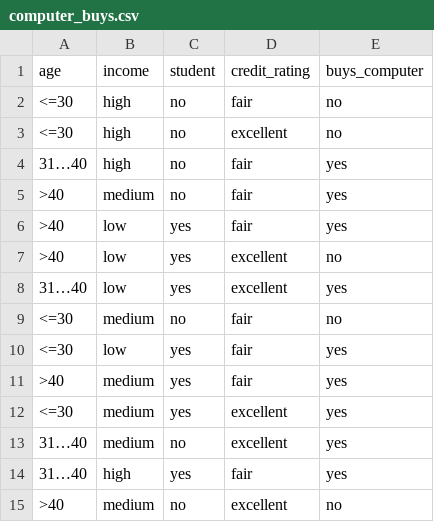
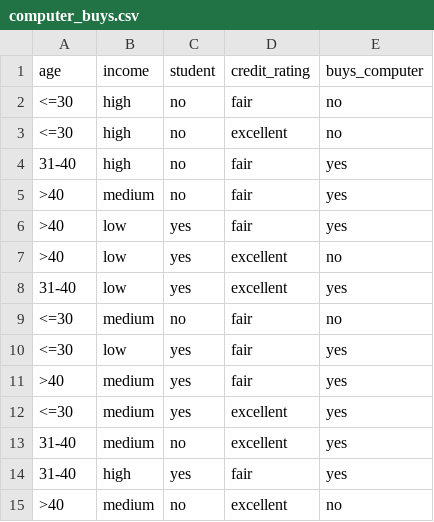
Before and after one commit to achmatim/data-mining, a CSV file: Dataset/computer_buys.csv, drawn as a sheet; the diff names each change by its address in the sheet, - before the commit and + after, or states it on an @@ line.

Commit message:
Update computer_buys.csv

```diff
--- a/Dataset/computer_buys.csv
+++ b/Dataset/computer_buys.csv
-A4 (age): 31…40
+A4 (age): 31-40
-A8 (age): 31…40
+A8 (age): 31-40
-A13:A14 (age): 31…40
+A13:A14 (age): 31-40
```
